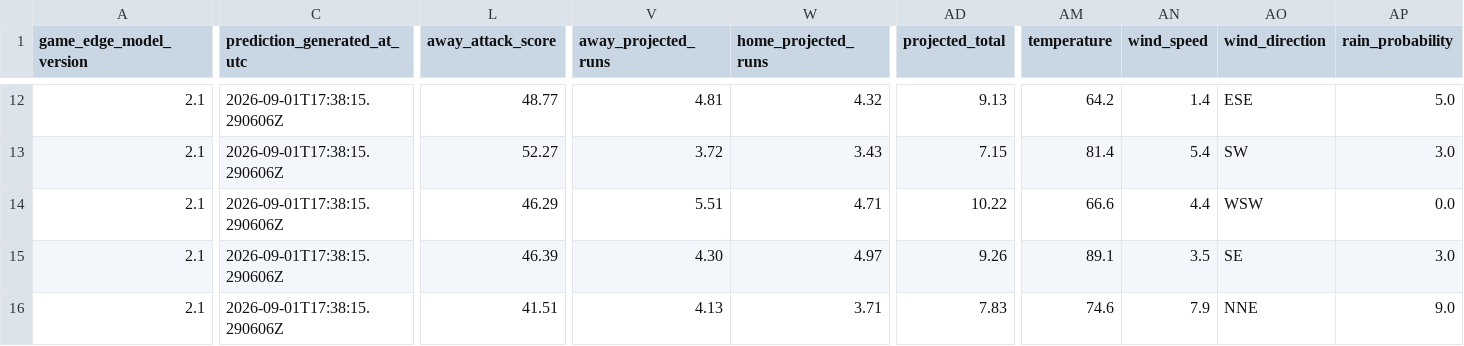
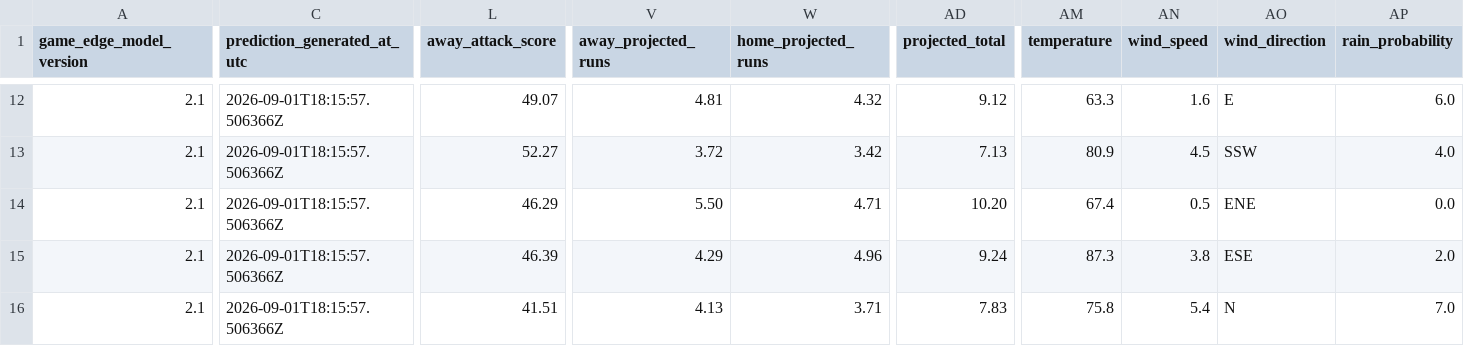
Before and after one commit to SSpeterson2b/launchpoint-hr, a CSV file: data/daily_game_predictions.csv, drawn as a sheet; only a part is shown, gaps mark what is left out; the diff covers the shown part only; the diff names each change by its address in the sheet, - before the commit and + after, or states it on an @@ line.

Commit message:
Update public MLB Game Edge predictions

```diff
--- a/data/daily_game_predictions.csv
+++ b/data/daily_game_predictions.csv
-C12:C16 (prediction_generated_at_utc): 2026-09-01T17:38:15.290606Z
+C12:C16 (prediction_generated_at_utc): 2026-09-01T18:15:57.506366Z
-L12 (away_attack_score): 48.77
+L12 (away_attack_score): 49.07
-AD12 (projected_total): 9.13
+AD12 (projected_total): 9.12
-AM12 (temperature): 64.2
+AM12 (temperature): 63.3
-AN12 (wind_speed): 1.4
+AN12 (wind_speed): 1.6
-AO12 (wind_direction): ESE
+AO12 (wind_direction): E
-AP12 (rain_probability): 5.0
+AP12 (rain_probability): 6.0
-W13 (home_projected_runs): 3.43
+W13 (home_projected_runs): 3.42
-AD13 (projected_total): 7.15
+AD13 (projected_total): 7.13
-AM13 (temperature): 81.4
+AM13 (temperature): 80.9
-AN13 (wind_speed): 5.4
+AN13 (wind_speed): 4.5
-AO13 (wind_direction): SW
+AO13 (wind_direction): SSW
-AP13 (rain_probability): 3.0
+AP13 (rain_probability): 4.0
-V14 (away_projected_runs): 5.51
+V14 (away_projected_runs): 5.50
-AD14 (projected_total): 10.22
+AD14 (projected_total): 10.20
-AM14 (temperature): 66.6
+AM14 (temperature): 67.4
-AN14 (wind_speed): 4.4
+AN14 (wind_speed): 0.5
-AO14 (wind_direction): WSW
+AO14 (wind_direction): ENE
-V15 (away_projected_runs): 4.30
+V15 (away_projected_runs): 4.29
-W15 (home_projected_runs): 4.97
+W15 (home_projected_runs): 4.96
-AD15 (projected_total): 9.26
+AD15 (projected_total): 9.24
-AM15 (temperature): 89.1
+AM15 (temperature): 87.3
-AN15 (wind_speed): 3.5
+AN15 (wind_speed): 3.8
-AO15 (wind_direction): SE
+AO15 (wind_direction): ESE
-AP15 (rain_probability): 3.0
+AP15 (rain_probability): 2.0
-AM16 (temperature): 74.6
+AM16 (temperature): 75.8
-AN16 (wind_speed): 7.9
+AN16 (wind_speed): 5.4
-AO16 (wind_direction): NNE
+AO16 (wind_direction): N
-AP16 (rain_probability): 9.0
+AP16 (rain_probability): 7.0
```
Also changed, not shown: 43 edited cells elsewhere in this file.
